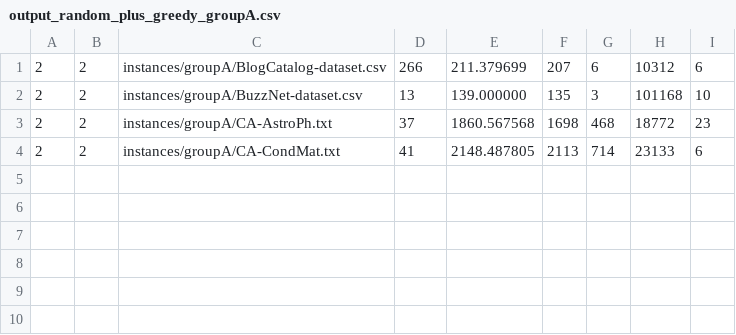
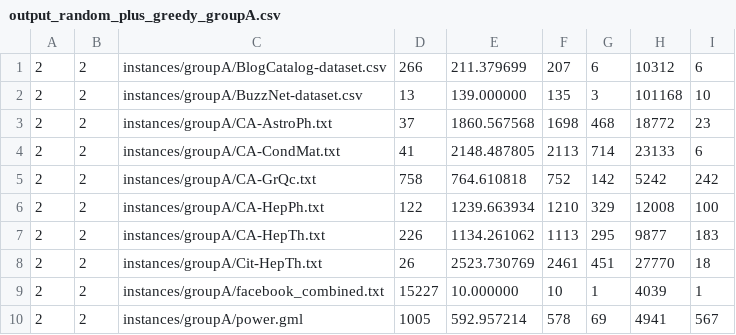
Before and after one commit to fcpereira97/grasp_and_pli_for_perfect_awareness_problem, a CSV file: output/output_random_plus_greedy_groupA.csv, drawn as a sheet.

```diff
--- a/output/output_random_plus_greedy_groupA.csv
+++ b/output/output_random_plus_greedy_groupA.csv
@@ -4 +4,7 @@
 2, 2, instances/groupA/CA-CondMat.txt, 41, 2148.487805, 2113, 714, 23133, 6
+2, 2, instances/groupA/CA-GrQc.txt, 758, 764.610818, 752, 142, 5242, 242
+2, 2, instances/groupA/CA-HepPh.txt, 122, 1239.663934, 1210, 329, 12008, 100
+2, 2, instances/groupA/CA-HepTh.txt, 226, 1134.261062, 1113, 295, 9877, 183
+2, 2, instances/groupA/Cit-HepTh.txt, 26, 2523.730769, 2461, 451, 27770, 18
+2, 2, instances/groupA/facebook_combined.txt, 15227, 10.000000, 10, 1, 4039, 1
+2, 2, instances/groupA/power.gml, 1005, 592.957214, 578, 69, 4941, 567
```
Also changed, not shown: output/output_sampled_greedy_groupA.csv, output/output_standard_groupA.csv, 9 other files.
